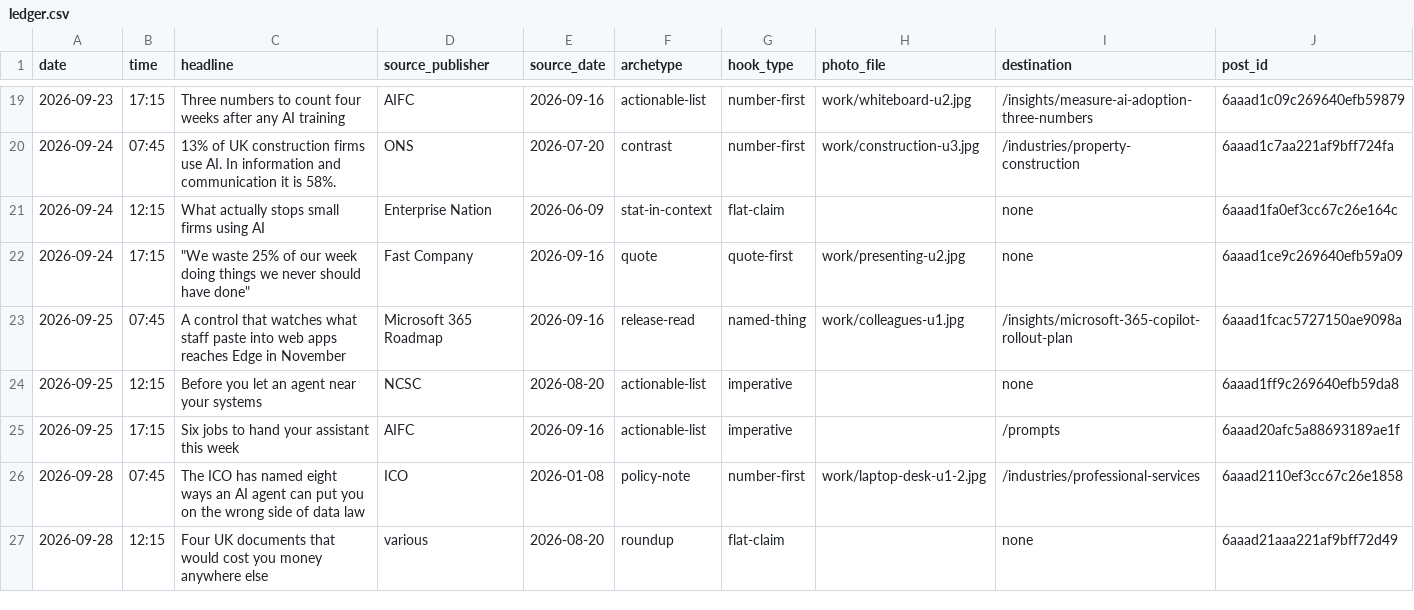
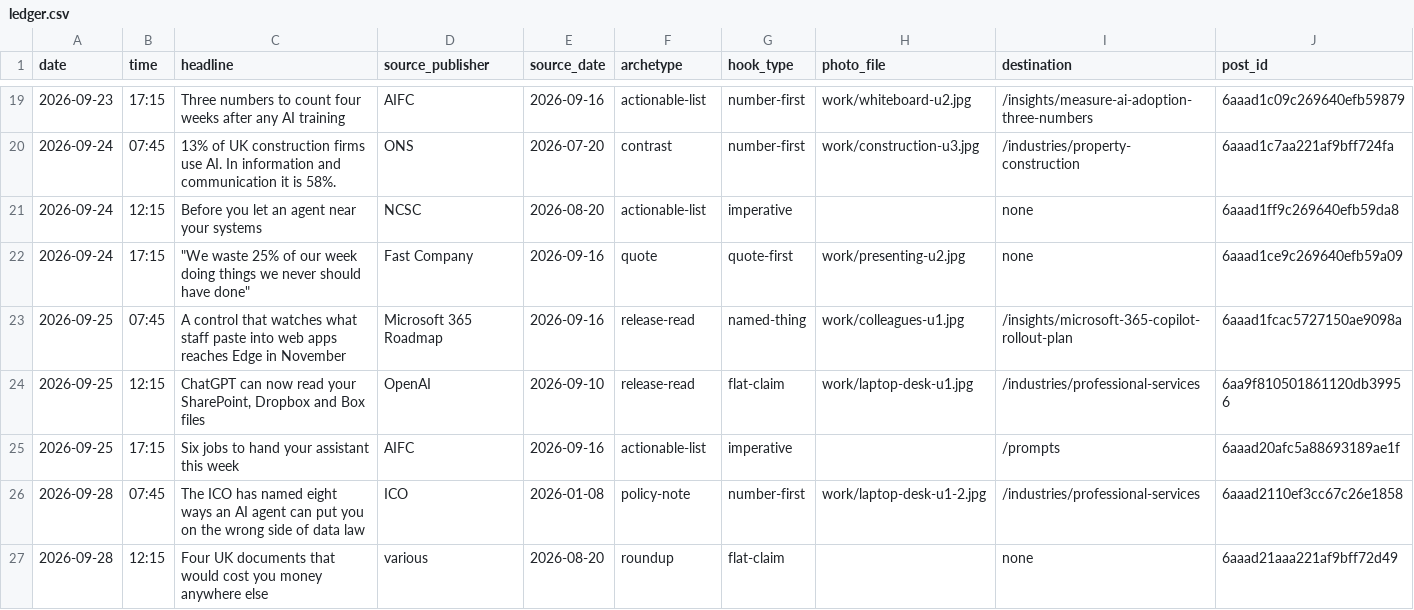
Before and after one commit to DataPulseAI/aifc-social, a CSV file: bank/ledger.csv, drawn as a sheet; only a part is shown, gaps mark what is left out; removed rows and columns are numbered as before the commit, all else as after; the diff covers the shown part only; the diff names each change by its address in the sheet, - before the commit and + after, or states it on an @@ line.

Commit message:
Realign the ledger to the reordered Buffer queue

```diff
--- a/bank/ledger.csv
+++ b/bank/ledger.csv
-row 21: 2026-09-24 | 12:15 | What actually stops small firms using AI | Enterprise Nation | 2026-06-09 | stat-in-context | flat-claim |  | none | 6aaad1fa0ef3cc67c26e164c
+row 21: 2026-09-24 | 12:15 | Before you let an agent near your systems | NCSC | 2026-08-20 | actionable-list | imperative |  | none | 6aaad1ff9c269640efb59da8
-row 24: 2026-09-25 | 12:15 | Before you let an agent near your systems | NCSC | 2026-08-20 | actionable-list | imperative |  | none | 6aaad1ff9c269640efb59da8
+row 24: 2026-09-25 | 12:15 | ChatGPT can now read your SharePoint, Dropbox and Box files | OpenAI | 2026-09-10 | release-read | flat-claim | work/laptop-desk-u1.jpg | /industries/professional-services | 6aa9f810501861120db39956
```
Also changed, not shown: 5 added rows, 5 removed rows and 3 edited cells elsewhere in this file.
